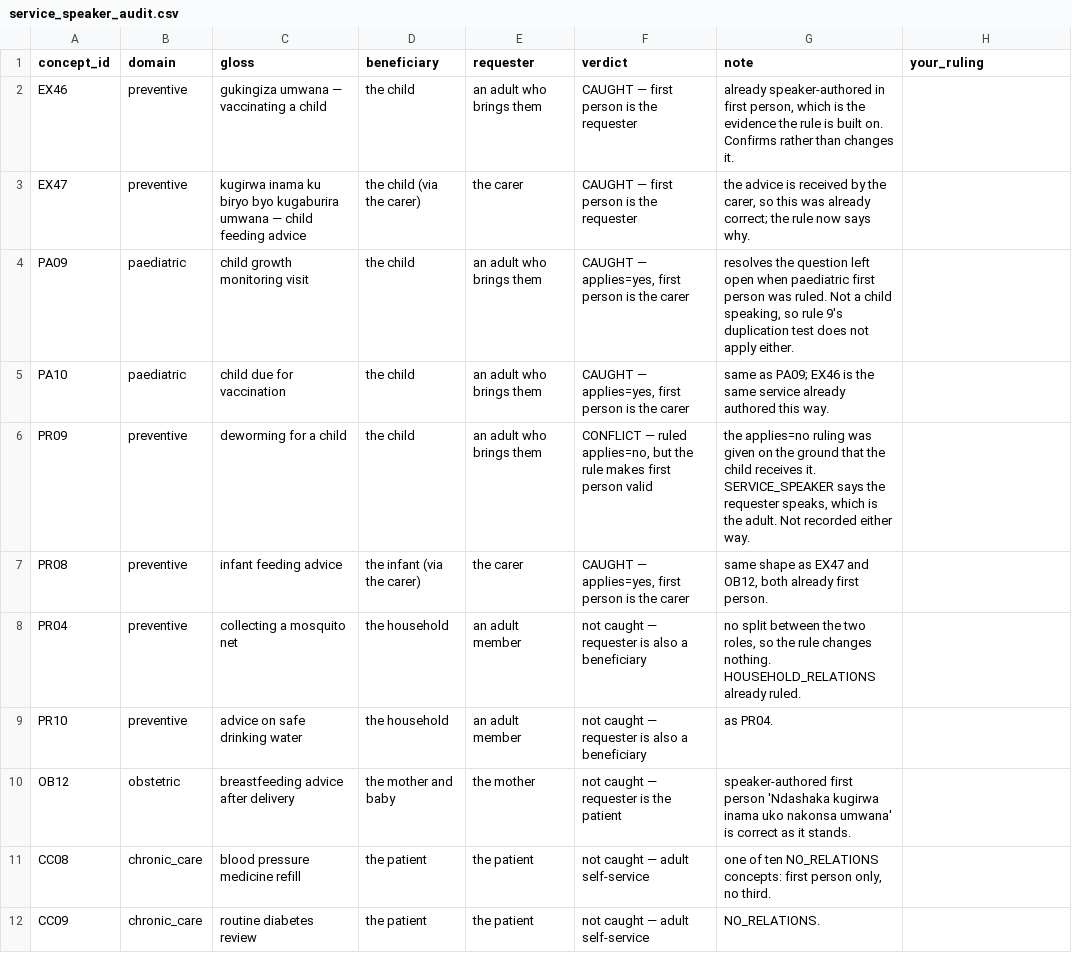
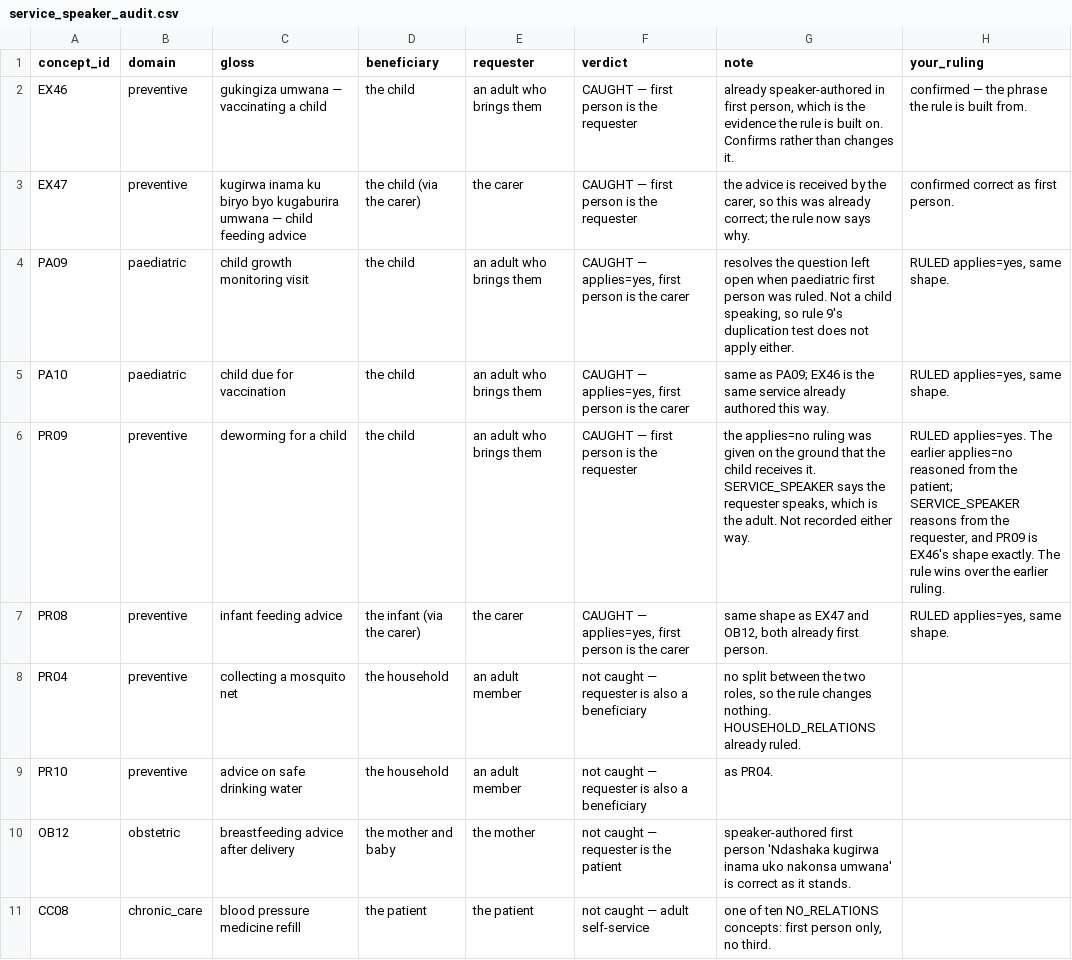
Before and after one commit to mariusbayizere/healthguard-ai, a CSV file: kinyamed/ml_model/review/service_speaker_audit.csv, drawn as a sheet; only a part is shown; the shorter side is filled out with more unchanged rows.

```diff
--- a/kinyamed/ml_model/review/service_speaker_audit.csv
+++ b/kinyamed/ml_model/review/service_speaker_audit.csv
@@ -1,8 +1,8 @@
 concept_id,domain,gloss,beneficiary,requester,verdict,note,your_ruling
-EX46,preventive,gukingiza umwana — vaccinating a child,the child,an adult who brings them,CAUGHT — first person is the requester,"already speaker-authored in first person, which is the evidence the rule is built on. Confirms rather than changes it.",
-EX47,preventive,kugirwa inama ku biryo byo kugaburira umwana — child feeding advice,the child (via the carer),the carer,CAUGHT — first person is the requester,"the advice is received by the carer, so this was already correct; the rule now says why.",
-PA09,paediatric,child growth monitoring visit,the child,an adult who brings them,"CAUGHT — applies=yes, first person is the carer","resolves the question left open when paediatric first person was ruled. Not a child speaking, so rule 9's duplication test does not apply either.",
-PA10,paediatric,child due for vaccination,the child,an adult who brings them,"CAUGHT — applies=yes, first person is the carer",same as PA09; EX46 is the same service already authored this way.,
-PR09,preventive,deworming for a child,the child,an adult who brings them,"CONFLICT — ruled applies=no, but the rule makes first person valid","the applies=no ruling was given on the ground that the child receives it. SERVICE_SPEAKER says the requester speaks, which is the adult. Not recorded either way.",
-PR08,preventive,infant feeding advice,the infant (via the carer),the carer,"CAUGHT — applies=yes, first person is the carer","same shape as EX47 and OB12, both already first person.",
+EX46,preventive,gukingiza umwana — vaccinating a child,the child,an adult who brings them,CAUGHT — first person is the requester,"already speaker-authored in first person, which is the evidence the rule is built on. Confirms rather than changes it.",confirmed — the phrase the rule is built from.
+EX47,preventive,kugirwa inama ku biryo byo kugaburira umwana — child feeding advice,the child (via the carer),the carer,CAUGHT — first person is the requester,"the advice is received by the carer, so this was already correct; the rule now says why.",confirmed correct as first person.
+PA09,paediatric,child growth monitoring visit,the child,an adult who brings them,"CAUGHT — applies=yes, first person is the carer","resolves the question left open when paediatric first person was ruled. Not a child speaking, so rule 9's duplication test does not apply either.","RULED applies=yes, same shape."
+PA10,paediatric,child due for vaccination,the child,an adult who brings them,"CAUGHT — applies=yes, first person is the carer",same as PA09; EX46 is the same service already authored this way.,"RULED applies=yes, same shape."
+PR09,preventive,deworming for a child,the child,an adult who brings them,CAUGHT — first person is the requester,"the applies=no ruling was given on the ground that the child receives it. SERVICE_SPEAKER says the requester speaks, which is the adult. Not recorded either way.","RULED applies=yes. The earlier applies=no reasoned from the patient; SERVICE_SPEAKER reasons from the requester, and PR09 is EX46's shape exactly. The rule wins over the earlier ruling."
+PR08,preventive,infant feeding advice,the infant (via the carer),the carer,"CAUGHT — applies=yes, first person is the carer","same shape as EX47 and OB12, both already first person.","RULED applies=yes, same shape."
 PR04,preventive,collecting a mosquito net,the household,an adult member,not caught — requester is also a beneficiary,"no split between the two roles, so the rule changes nothing. HOUSEHOLD_RELATIONS already ruled.",
```
Also changed, not shown: kinyamed/ml_model/review/speaker_brief_kinyarwanda_v2.csv, 2 other files.
